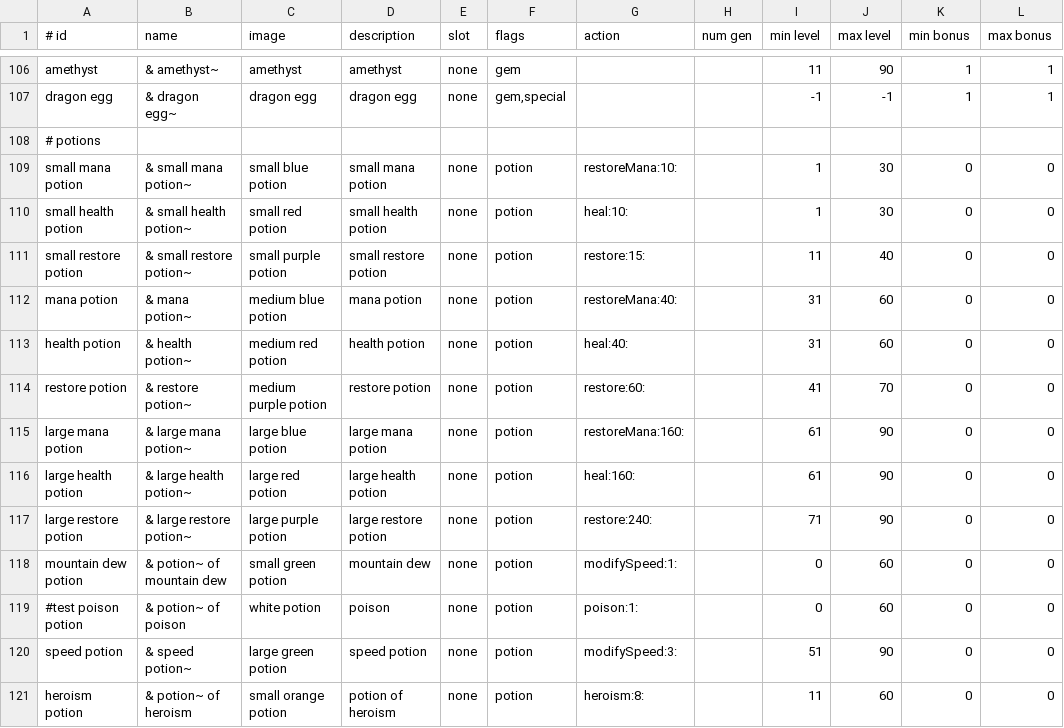
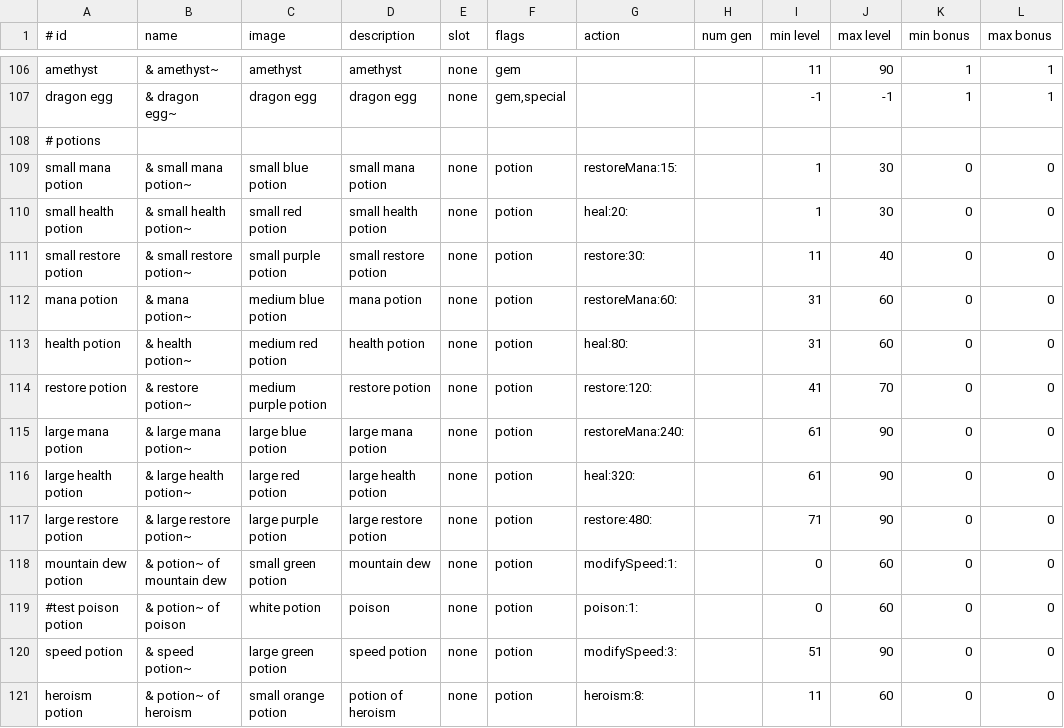
Before and after one commit to jonathanacross/pow, a TSV file: src/main/resources/data/items.tsv, drawn as a sheet; only a part is shown, gaps mark what is left out; the diff names each change by its address in the sheet, - before the commit and + after, or states it on an @@ line.

Commit message:
updating potions and danger levels

```diff
--- a/src/main/resources/data/items.tsv
+++ b/src/main/resources/data/items.tsv
-G109 (action): restoreMana:10:
+G109 (action): restoreMana:15:
-G110 (action): heal:10:
+G110 (action): heal:20:
-G111 (action): restore:15:
+G111 (action): restore:30:
-G112 (action): restoreMana:40:
+G112 (action): restoreMana:60:
-G113 (action): heal:40:
+G113 (action): heal:80:
-G114 (action): restore:60:
+G114 (action): restore:120:
-G115 (action): restoreMana:160:
+G115 (action): restoreMana:240:
-G116 (action): heal:160:
+G116 (action): heal:320:
-G117 (action): restore:240:
+G117 (action): restore:480:
```
Also changed, not shown: 1 other file.
